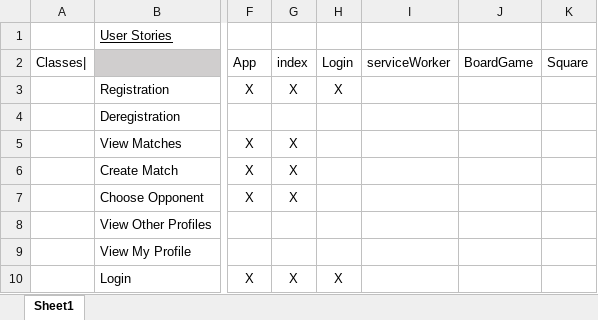
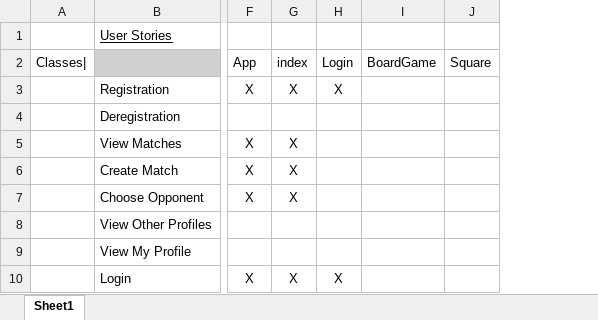
Before and after one commit to WaterbendingToph/cs414-f20-public_class_TeamD, an Excel workbook: 6- Traceability link matrix/Traceability Link Matrix (P3).xlsx, sheet Sheet1, drawn as a sheet; only a part is shown, gaps mark what is left out; values as stored, in another font and other column widths than the file's, no borders; the diff names each change by its address in the sheet, - before the commit and + after, or states it on an @@ line.

Commit message:
Remove serviceWorker from matrix, as it is not a class and served no user story directly (AFAIK)

```diff
--- a/6- Traceability link matrix/Traceability Link Matrix (P3).xlsx (sheet Sheet1)
+++ b/6- Traceability link matrix/Traceability Link Matrix (P3).xlsx (sheet Sheet1)
-column I, row 2: serviceWorker
```
